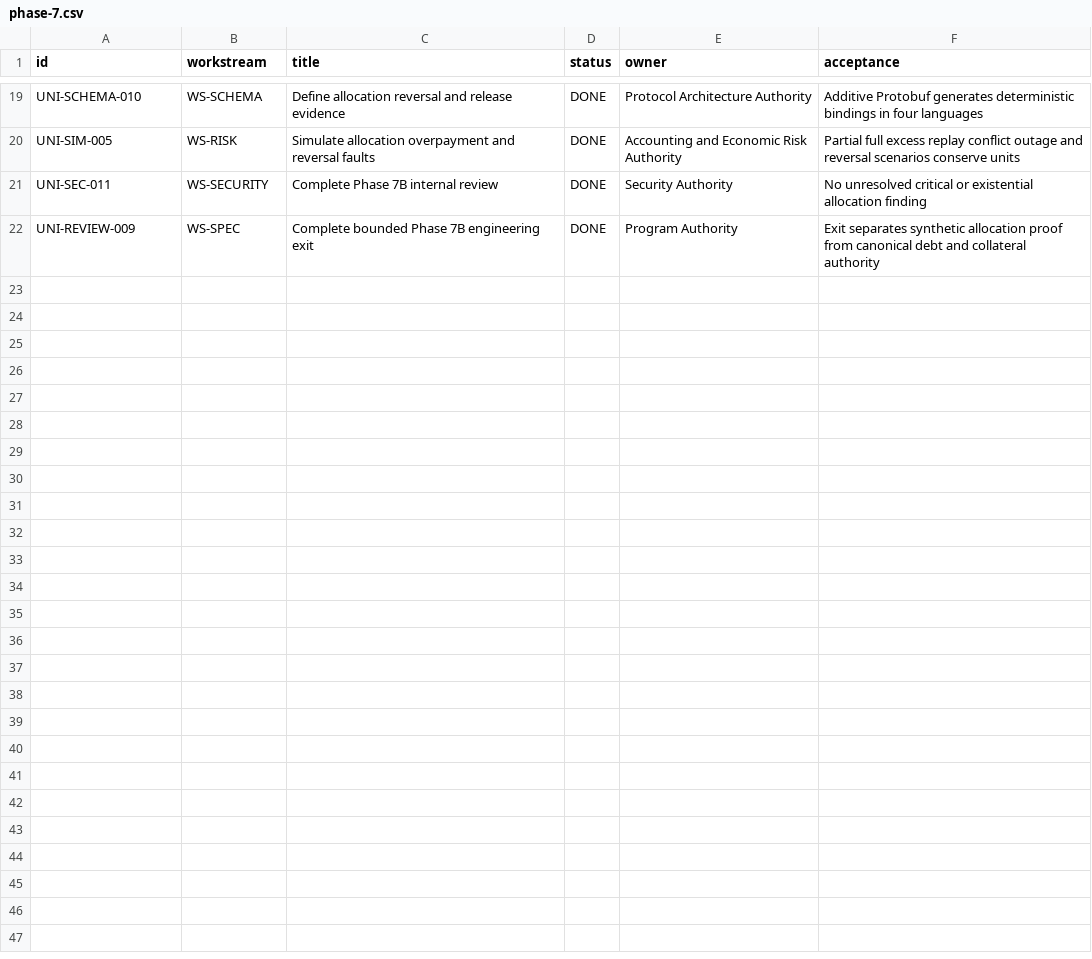
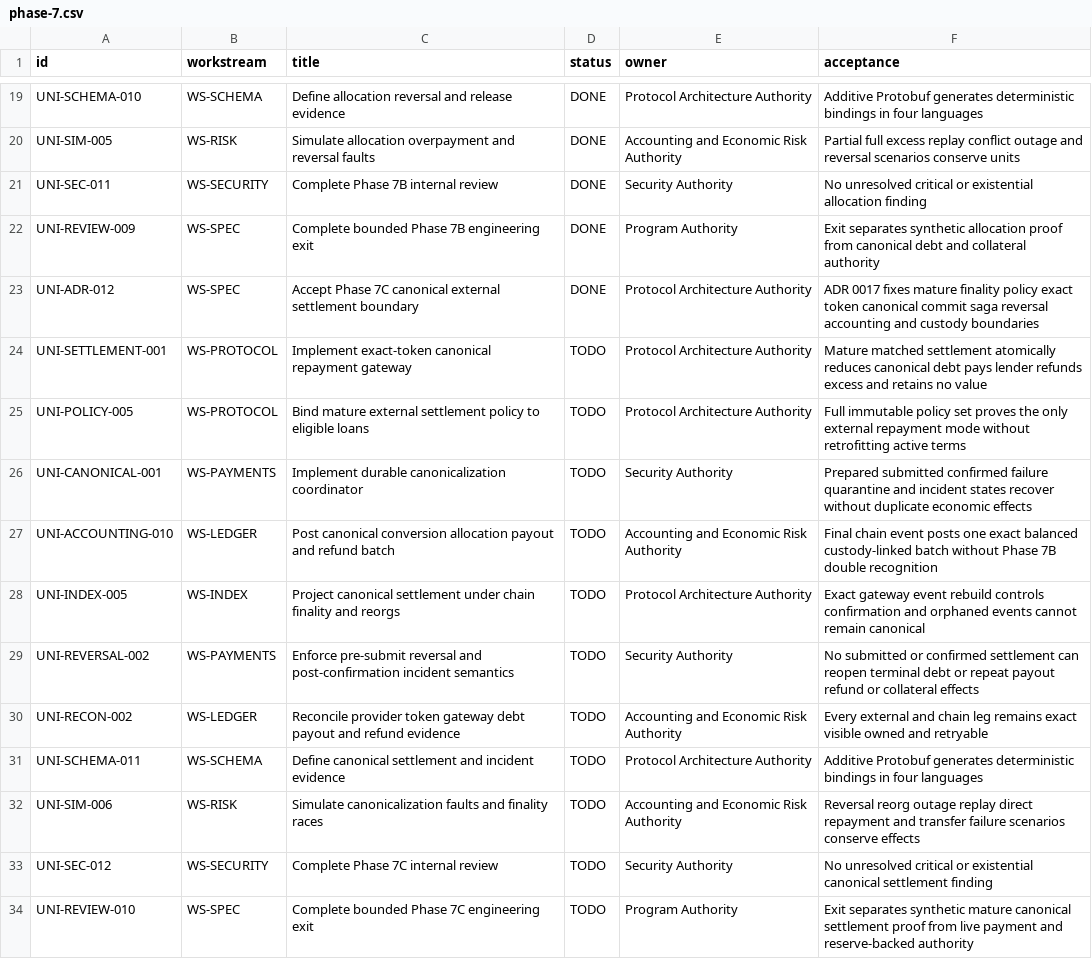
Before and after one commit to JAPHARYROMAN/UNIFIED, a CSV file: docs/backlog/phase-7.csv, drawn as a sheet; only a part is shown, gaps mark what is left out; the diff names each change by its address in the sheet, - before the commit and + after, or states it on an @@ line.

Commit message:
docs(architecture): define phase 7c settlement boundary (#34)

```diff
--- a/docs/backlog/phase-7.csv
+++ b/docs/backlog/phase-7.csv
+row 23: UNI-ADR-012 | WS-SPEC | Accept Phase 7C canonical external settlement boundary | DONE | Protocol Architecture Authority | ADR 0017 fixes mature finality policy exact token canonical commit saga reversal accounting and custody boundaries
+row 24: UNI-SETTLEMENT-001 | WS-PROTOCOL | Implement exact-token canonical repayment gateway | TODO | Protocol Architecture Authority | Mature matched settlement atomically reduces canonical debt pays lender refunds excess and retains no value
+row 25: UNI-POLICY-005 | WS-PROTOCOL | Bind mature external settlement policy to eligible loans | TODO | Protocol Architecture Authority | Full immutable policy set proves the only external repayment mode without retrofitting active terms
+row 26: UNI-CANONICAL-001 | WS-PAYMENTS | Implement durable canonicalization coordinator | TODO | Security Authority | Prepared submitted confirmed failure quarantine and incident states recover without duplicate economic effects
+row 27: UNI-ACCOUNTING-010 | WS-LEDGER | Post canonical conversion allocation payout and refund batch | TODO | Accounting and Economic Risk Authority | Final chain event posts one exact balanced custody-linked batch without Phase 7B double recognition
+row 28: UNI-INDEX-005 | WS-INDEX | Project canonical settlement under chain finality and reorgs | TODO | Protocol Architecture Authority | Exact gateway event rebuild controls confirmation and orphaned events cannot remain canonical
+row 29: UNI-REVERSAL-002 | WS-PAYMENTS | Enforce pre-submit reversal and post-confirmation incident semantics | TODO | Security Authority | No submitted or confirmed settlement can reopen terminal debt or repeat payout refund or collateral effects
+row 30: UNI-RECON-002 | WS-LEDGER | Reconcile provider token gateway debt payout and refund evidence | TODO | Accounting and Economic Risk Authority | Every external and chain leg remains exact visible owned and retryable
+row 31: UNI-SCHEMA-011 | WS-SCHEMA | Define canonical settlement and incident evidence | TODO | Protocol Architecture Authority | Additive Protobuf generates deterministic bindings in four languages
+row 32: UNI-SIM-006 | WS-RISK | Simulate canonicalization faults and finality races | TODO | Accounting and Economic Risk Authority | Reversal reorg outage replay direct repayment and transfer failure scenarios conserve effects
+row 33: UNI-SEC-012 | WS-SECURITY | Complete Phase 7C internal review | TODO | Security Authority | No unresolved critical or existential canonical settlement finding
+row 34: UNI-REVIEW-010 | WS-SPEC | Complete bounded Phase 7C engineering exit | TODO | Program Authority | Exit separates synthetic mature canonical settlement proof from live payment and reserve-backed authority
```
Also changed, not shown: 3 other files.
